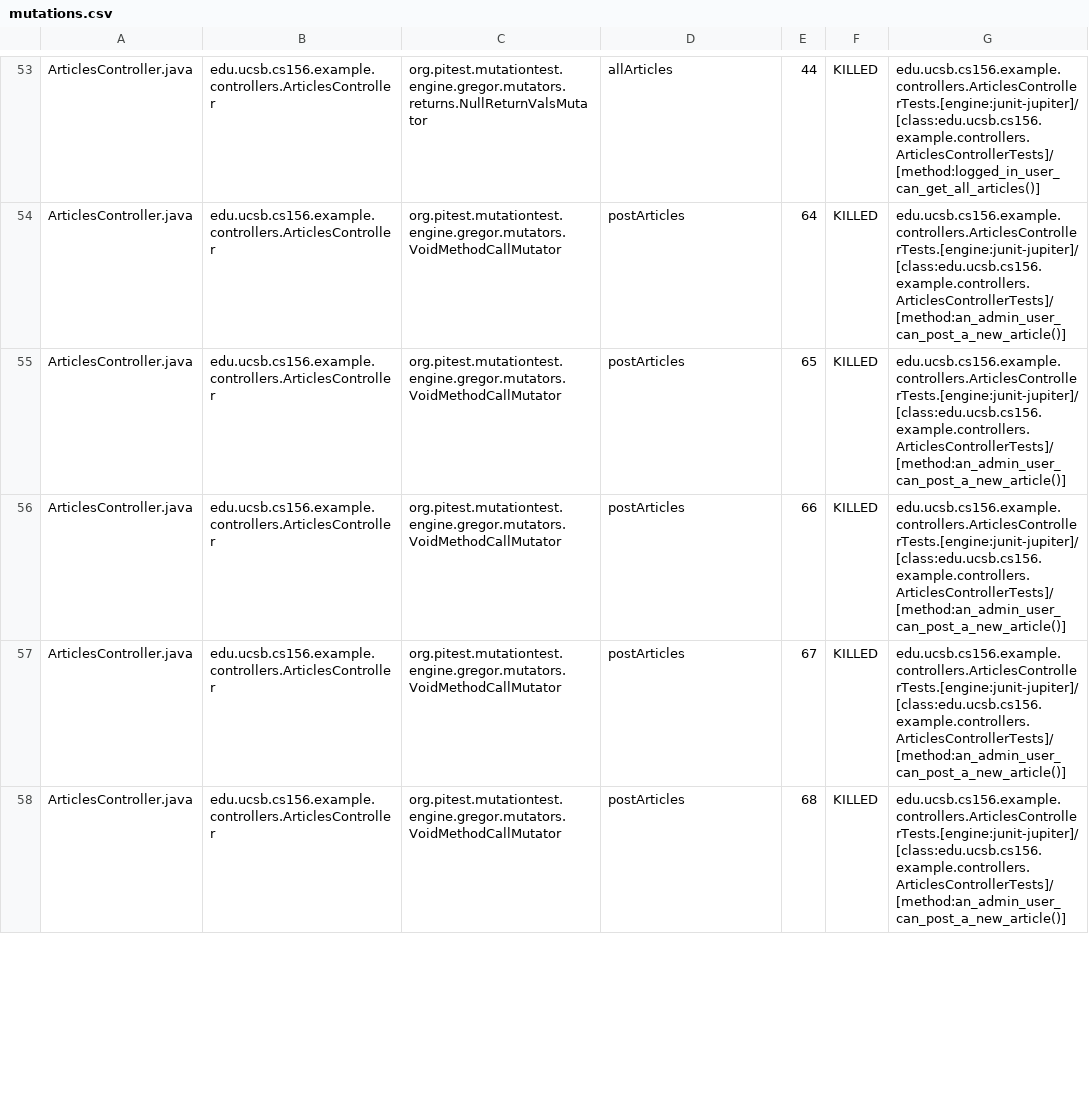
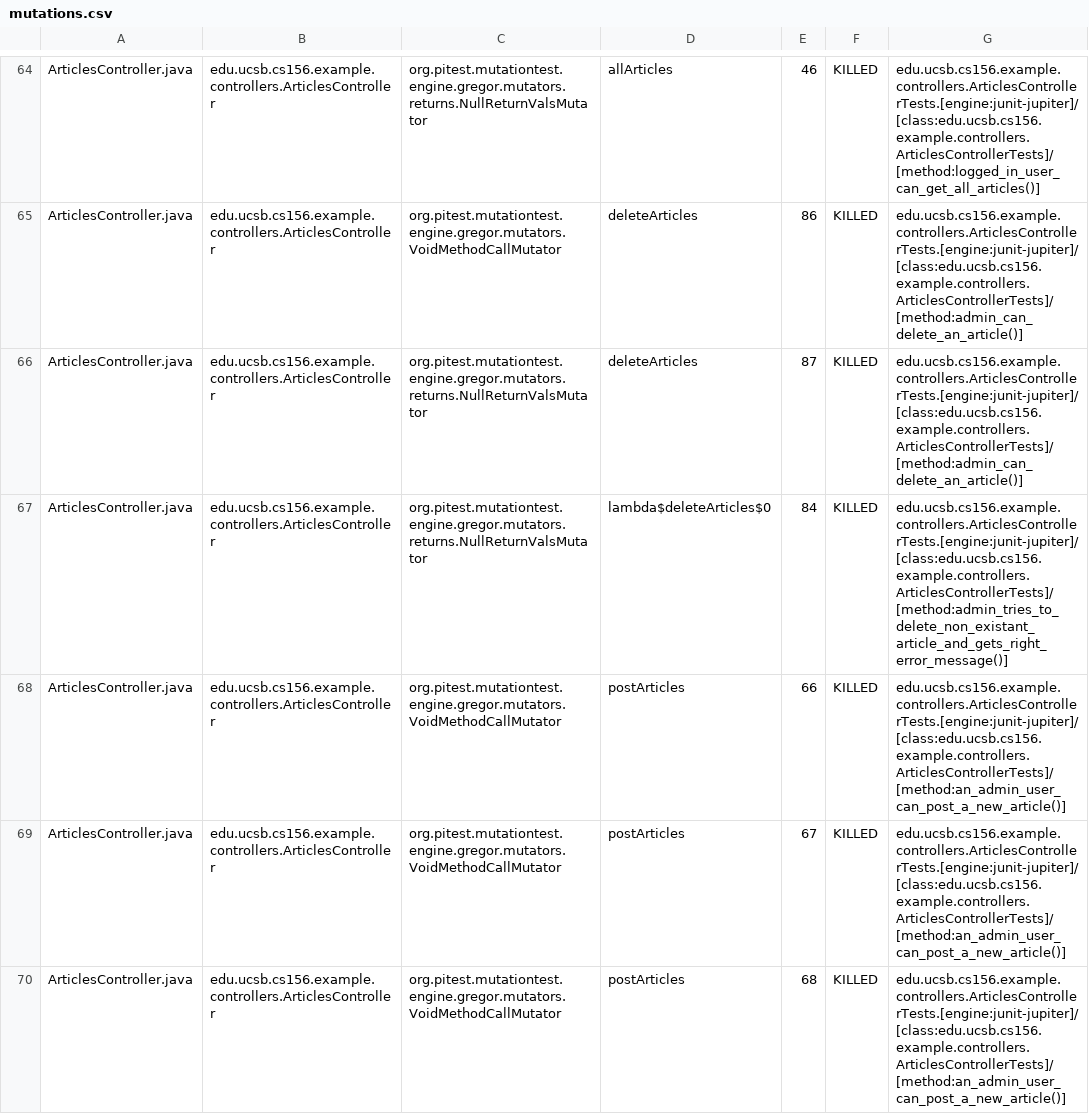
Before and after one commit to ucsb-cs156-s24/team02-s24-4pm-4, a CSV file: pitest/mutations.csv, drawn as a sheet; only a part is shown, gaps mark what is left out; addresses are those after the commit; the diff covers the shown part only; the diff names each change by its address in the sheet, - before the commit and + after, or states it on an @@ line.

Commit message:
Deploying to gh-pages from @ ucsb-cs156-s24/team02-s24-4pm-4@89d580cbdc5b8249931633ea5969713f61ded606 🚀

```diff
--- a/pitest/mutations.csv
+++ b/pitest/mutations.csv
-E64: 44
+E64: 46
-D65:D66: postArticles
+D65:D66: deleteArticles
-E65: 64
+E65: 86
-G65:G66: edu.ucsb.cs156.example.controllers.ArticlesControllerTests.[engine:junit-jupiter]/[class:edu.ucsb.cs156.example.controllers.ArticlesControllerTests]/[method:an_admin_user_can_post_a_new_article()]
+G65:G66: edu.ucsb.cs156.example.controllers.ArticlesControllerTests.[engine:junit-jupiter]/[class:edu.ucsb.cs156.example.controllers.ArticlesControllerTests]/[method:admin_can_delete_an_article()]
-C66: org.pitest.mutationtest.engine.gregor.mutators.VoidMethodCallMutator
+C66: org.pitest.mutationtest.engine.gregor.mutators.returns.NullReturnValsMutator
-E66: 65
+E66: 87
+row 67: ArticlesController.java | edu.ucsb.cs156.example.controllers.ArticlesController | org.pitest.mutationtest.engine.gregor.mutators.returns.NullReturnValsMutator | lambda$deleteArticles$0 | 84 | KILLED | edu.ucsb.cs156.example.controllers.ArticlesControllerTests.[engine:junit-jupiter]/[class:edu.ucsb.cs156.example.controllers.ArticlesControllerTests]/[method:admin_tries_to_delete_non_existant_article_and_gets_right_error_message()]
```
Also changed, not shown: 4 added rows, 2 removed rows, 39 moved rows and 1 edited cell elsewhere in this file, 16 other files.
